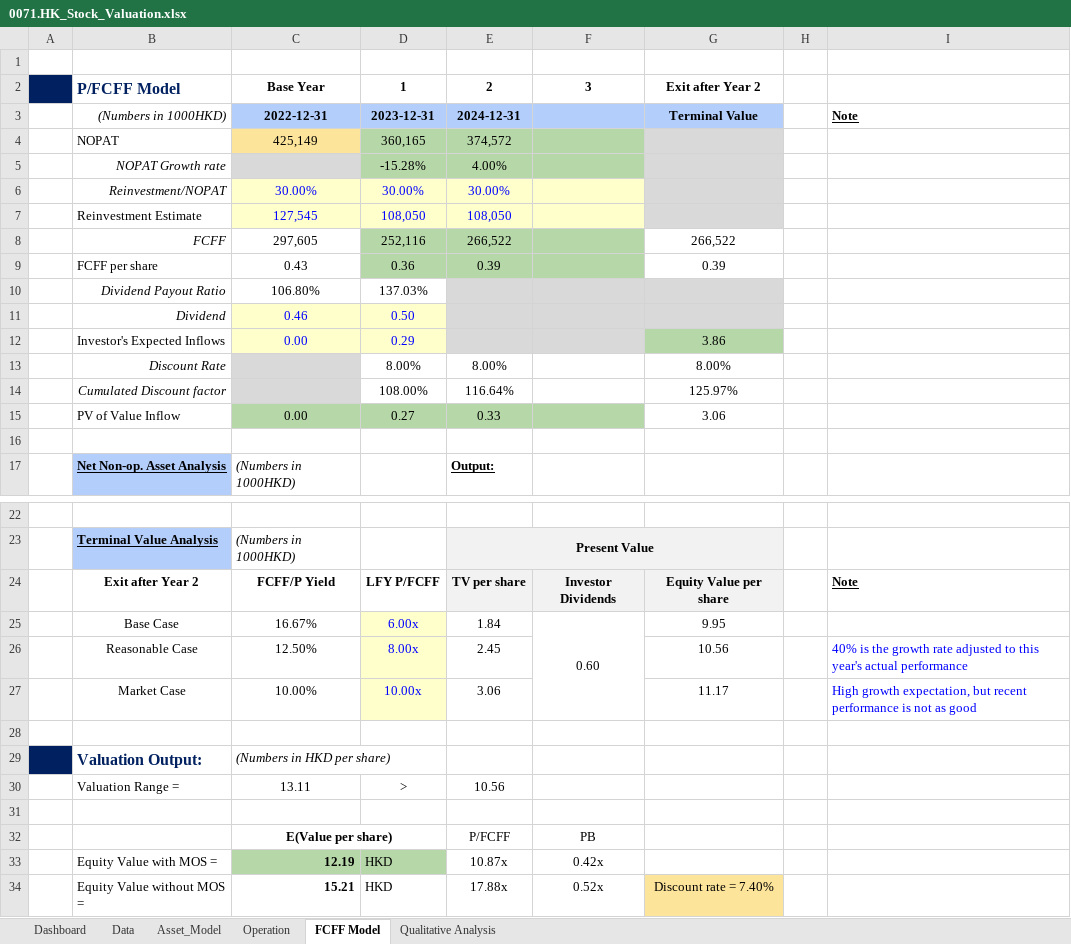
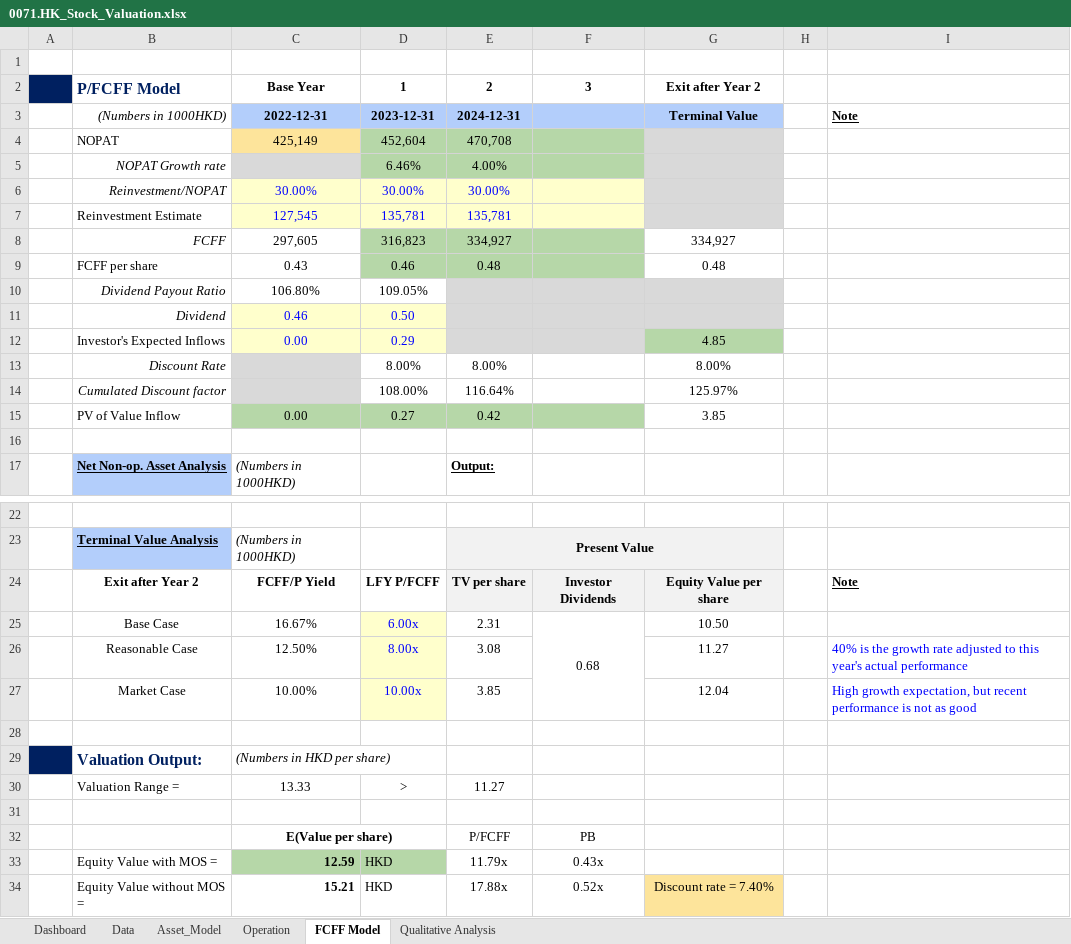
Before and after one commit to JerryChenz/Invest_Proc_v2, an Excel workbook: financial_models/Opportunities/0071.HK_Stock_Valuation.xlsx, sheet FCFF Model, drawn as a sheet; only a part is shown, gaps mark what is left out; values as stored, in another font and other column widths than the file's, no borders; conditional formats not drawn; the diff names each change by its address in the sheet, - before the commit and + after, or states it on an @@ line.

Commit message:
Updated Models

```diff
--- a/financial_models/Opportunities/0071.HK_Stock_Valuation.xlsx (sheet FCFF Model)
+++ b/financial_models/Opportunities/0071.HK_Stock_Valuation.xlsx (sheet FCFF Model)
-D4: 360,165
+D4: 452,604
-E4: 374,572
+E4: 470,708
-D5: -15.28%
+D5: 6.46%
-D7: 108,050
+D7: 135,781
-E7: 108,050
+E7: 135,781
-D8: 252,116
+D8: 316,823
-E8: 266,522
+E8: 334,927
-G8: 266,522
+G8: 334,927
-D9: 0.36
+D9: 0.46
-E9: 0.39
+E9: 0.48
-G9: 0.39
+G9: 0.48
-D10: 137.03%
+D10: 109.05%
-G12: 3.86
+G12: 4.85
-E15: 0.33
+E15: 0.42
-G15: 3.06
+G15: 3.85
-E25: 1.84
+E25: 2.31
-F25: 0.60
+F25: 0.68
-G25: 9.95
+G25: 10.50
-E26: 2.45
+E26: 3.08
-G26: 10.56
+G26: 11.27
-E27: 3.06
+E27: 3.85
-G27: 11.17
+G27: 12.04
-C30: 13.11
+C30: 13.33
-E30: 10.56
+E30: 11.27
-C33: 12.19
+C33: 12.59
-E33: 10.87x
+E33: 11.79x
-F33: 0.42x
+F33: 0.43x
```
Also changed, not shown: sheet Dashboard, sheet Operation, 2 other files.
